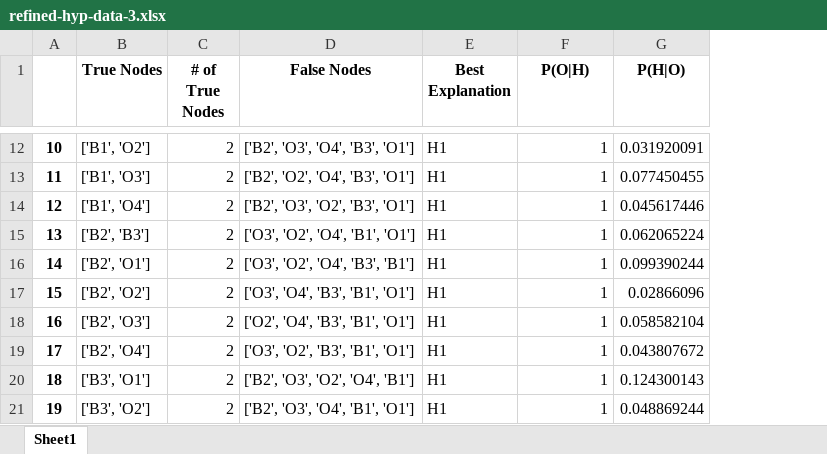
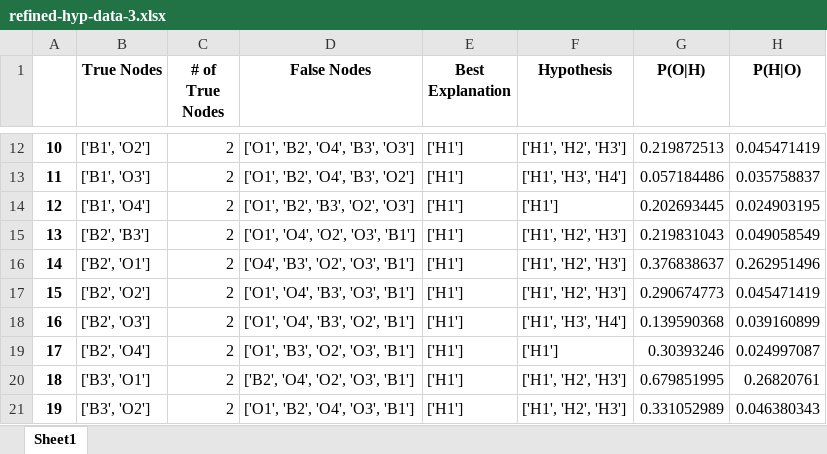
Before and after one commit to nico-espinosadice/abductive-theory, an Excel workbook: refined-hyp-data-3.xlsx, sheet Sheet1, drawn as a sheet; only a part is shown, gaps mark what is left out; values as stored, in another font and other column widths than the file's, no borders; addresses are those after the commit; the diff covers the shown part only; the diff names each change by its address in the sheet, - before the commit and + after, or states it on an @@ line.

```diff
--- a/refined-hyp-data-3.xlsx (sheet Sheet1)
+++ b/refined-hyp-data-3.xlsx (sheet Sheet1)
+column F (Hypothesis), rows 12-21: ['H1', 'H2', 'H3'] | ['H1', 'H3', 'H4'] | ['H1'] | ['H1', 'H2', 'H3'] | ['H1', 'H2', 'H3'] | ['H1', 'H2', 'H3'] | ['H1', 'H3', 'H4'] | ['H1'] | ['H1', 'H2', 'H3'] | ['H1', 'H2', 'H3']
-D12 (False Nodes): ['B2', 'O3', 'O4', 'B3', 'O1']
+D12 (False Nodes): ['O1', 'B2', 'O4', 'B3', 'O3']
-E12:E21 (Best Explanation): H1
+E12:E21 (Best Explanation): ['H1']
-G12 (P(O|H)): 1
+G12 (P(O|H)): 0.219872513
-H12 (P(H|O)): 0.031920091
+H12 (P(H|O)): 0.045471419
-D13 (False Nodes): ['B2', 'O2', 'O4', 'B3', 'O1']
+D13 (False Nodes): ['O1', 'B2', 'O4', 'B3', 'O2']
-G13 (P(O|H)): 1
+G13 (P(O|H)): 0.057184486
-H13 (P(H|O)): 0.077450455
+H13 (P(H|O)): 0.035758837
-D14 (False Nodes): ['B2', 'O3', 'O2', 'B3', 'O1']
+D14 (False Nodes): ['O1', 'B2', 'B3', 'O2', 'O3']
-G14 (P(O|H)): 1
+G14 (P(O|H)): 0.202693445
-H14 (P(H|O)): 0.045617446
+H14 (P(H|O)): 0.024903195
-D15 (False Nodes): ['O3', 'O2', 'O4', 'B1', 'O1']
+D15 (False Nodes): ['O1', 'O4', 'O2', 'O3', 'B1']
-G15 (P(O|H)): 1
+G15 (P(O|H)): 0.219831043
-H15 (P(H|O)): 0.062065224
+H15 (P(H|O)): 0.049058549
-D16 (False Nodes): ['O3', 'O2', 'O4', 'B3', 'B1']
+D16 (False Nodes): ['O4', 'B3', 'O2', 'O3', 'B1']
-G16 (P(O|H)): 1
+G16 (P(O|H)): 0.376838637
-H16 (P(H|O)): 0.099390244
+H16 (P(H|O)): 0.262951496
-D17 (False Nodes): ['O3', 'O4', 'B3', 'B1', 'O1']
+D17 (False Nodes): ['O1', 'O4', 'B3', 'O3', 'B1']
-G17 (P(O|H)): 1
+G17 (P(O|H)): 0.290674773
-H17 (P(H|O)): 0.02866096
+H17 (P(H|O)): 0.045471419
-D18 (False Nodes): ['O2', 'O4', 'B3', 'B1', 'O1']
+D18 (False Nodes): ['O1', 'O4', 'B3', 'O2', 'B1']
-G18 (P(O|H)): 1
+G18 (P(O|H)): 0.139590368
-H18 (P(H|O)): 0.058582104
+H18 (P(H|O)): 0.039160899
-D19 (False Nodes): ['O3', 'O2', 'B3', 'B1', 'O1']
+D19 (False Nodes): ['O1', 'B3', 'O2', 'O3', 'B1']
-G19 (P(O|H)): 1
+G19 (P(O|H)): 0.30393246
-H19 (P(H|O)): 0.043807672
+H19 (P(H|O)): 0.024997087
-D20 (False Nodes): ['B2', 'O3', 'O2', 'O4', 'B1']
+D20 (False Nodes): ['B2', 'O4', 'O2', 'O3', 'B1']
-G20 (P(O|H)): 1
+G20 (P(O|H)): 0.679851995
-H20 (P(H|O)): 0.124300143
+H20 (P(H|O)): 0.26820761
-D21 (False Nodes): ['B2', 'O3', 'O4', 'B1', 'O1']
+D21 (False Nodes): ['O1', 'B2', 'O4', 'O3', 'B1']
-G21 (P(O|H)): 1
+G21 (P(O|H)): 0.331052989
-H21 (P(H|O)): 0.048869244
+H21 (P(H|O)): 0.046380343
```
Also changed, not shown: 439 edited cells elsewhere in this sheet.
